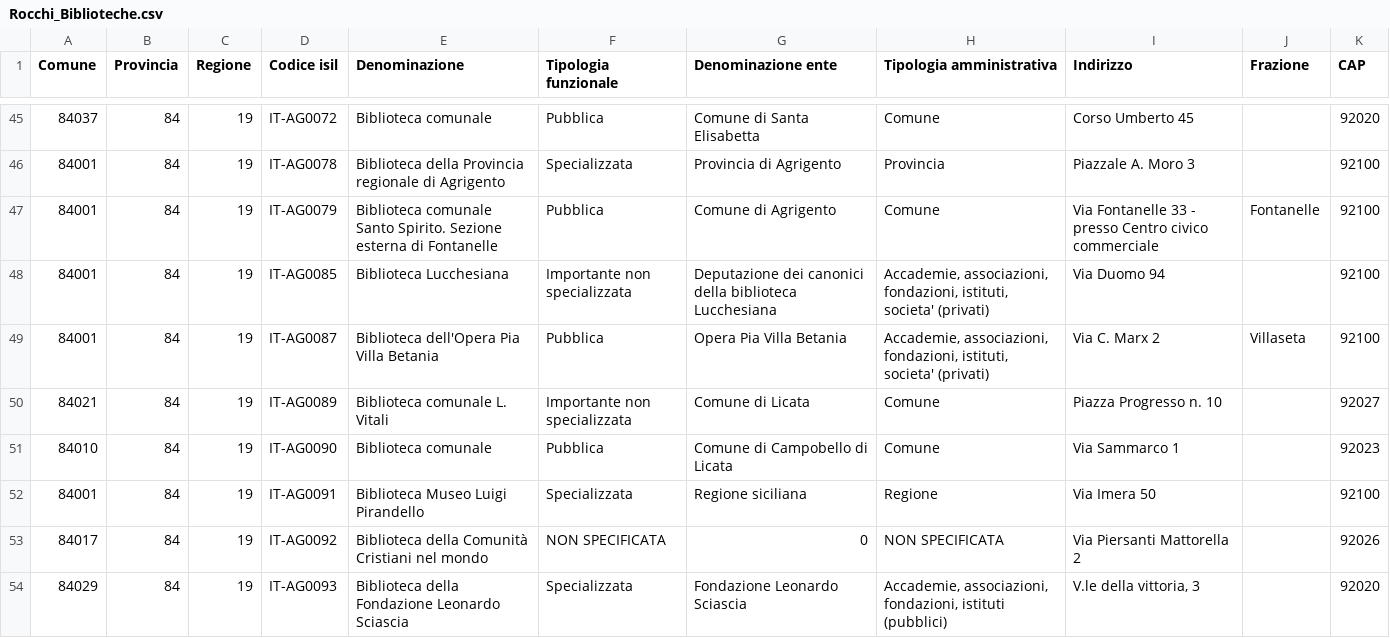
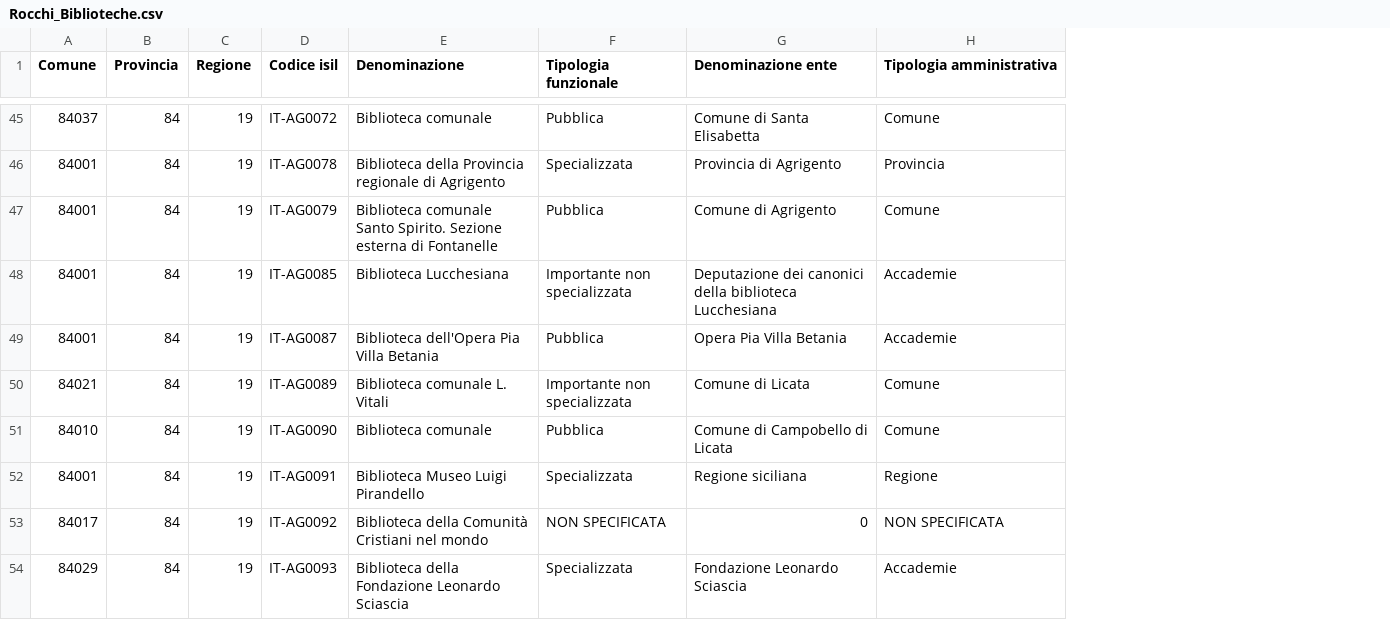
Before and after one commit to Sebahhhhh/CSV_ProgettoLab, a CSV file: src/Rocchi_Biblioteche.csv, drawn as a sheet; only a part is shown, gaps mark what is left out; the diff covers the shown part only; the diff names each change by its address in the sheet, - before the commit and + after, or states it on an @@ line.

```diff
--- a/src/Rocchi_Biblioteche.csv
+++ b/src/Rocchi_Biblioteche.csv
-column I (Indirizzo), rows 45-54: Corso Umberto 45 | Piazzale A. Moro 3 | Via Fontanelle 33 - presso Centro civico commerciale | Via Duomo 94 | Via C. Marx 2 | Piazza Progresso n. 10 | Via Sammarco 1 | Via Imera 50 | Via Piersanti Mattorella 2 | V.le della vittoria, 3
-column J (Frazione), rows 47-49: Fontanelle |  | Villaseta
-column K (CAP), rows 45-54: 92020 | 92100 | 92100 | 92100 | 92100 | 92027 | 92023 | 92100 | 92026 | 92020
-H48:H49 (Tipologia amministrativa): Accademie, associazioni, fondazioni, istituti, societa' (privati)
+H48:H49 (Tipologia amministrativa): Accademie
-H54 (Tipologia amministrativa): Accademie, associazioni, fondazioni, istituti (pubblici)
+H54 (Tipologia amministrativa): Accademie
```
Also changed, not shown: 1 removed row and 10 edited cells elsewhere in this file, 1 other file.
